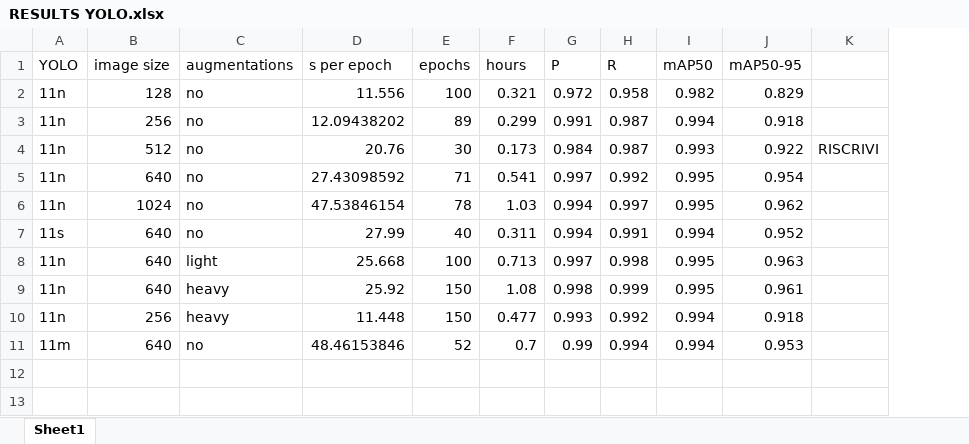
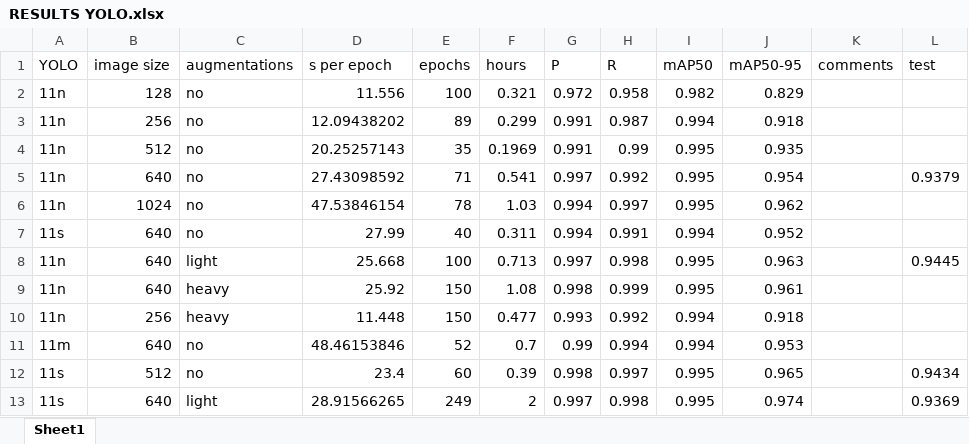
Before and after one commit to NicoNovi9/CVIA-25-project-team-theta, an Excel workbook: tommaso/yolo/RESULTS YOLO.xlsx, sheet Sheet1, drawn as a sheet; values as stored, in another font and other column widths than the file's, no borders; removed rows and columns are numbered as before the commit, all else as after; the diff names each change by its address in the sheet, - before the commit and + after, or states it on an @@ line.

Commit message:
Added all YOLO files
From dataset generation to training to results to final submission

```diff
--- a/tommaso/yolo/RESULTS YOLO.xlsx (sheet Sheet1)
+++ b/tommaso/yolo/RESULTS YOLO.xlsx (sheet Sheet1)
-column K, row 4: RISCRIVI
+column K (comments), empty
+column L (test), rows 5-8: 0.9379 |  |  | 0.9445
-D4 (s per epoch): 20.76
+D4 (s per epoch): 20.25257143
-E4 (epochs): 30
+E4 (epochs): 35
-F4 (hours): 0.173
+F4 (hours): 0.1969
-G4 (P): 0.984
+G4 (P): 0.991
-H4 (R): 0.987
+H4 (R): 0.99
-I4 (mAP50): 0.993
+I4 (mAP50): 0.995
-J4 (mAP50-95): 0.922
+J4 (mAP50-95): 0.935
+row 12: 11s | 512 | no | 23.4 | 60 | 0.39 | 0.998 | 0.997 | 0.995 | 0.965 |  | 0.9434
+row 13: 11s | 640 | light | 28.91566265 | 249 | 2 | 0.997 | 0.998 | 0.995 | 0.974 |  | 0.9369
```
Also changed, not shown: 4 other files.
